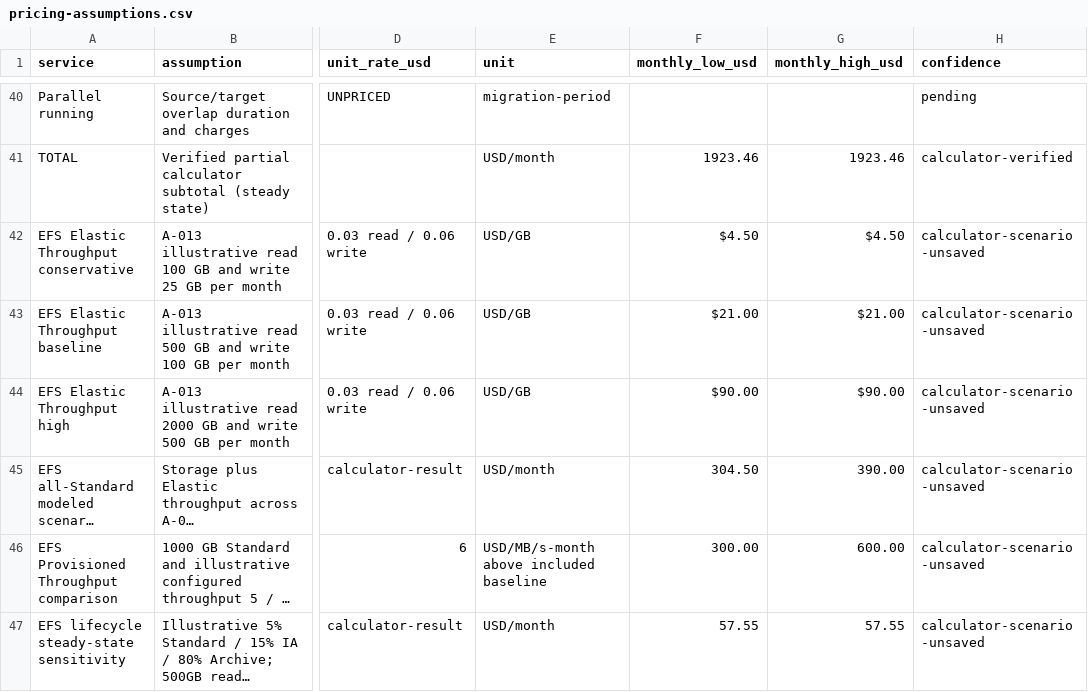
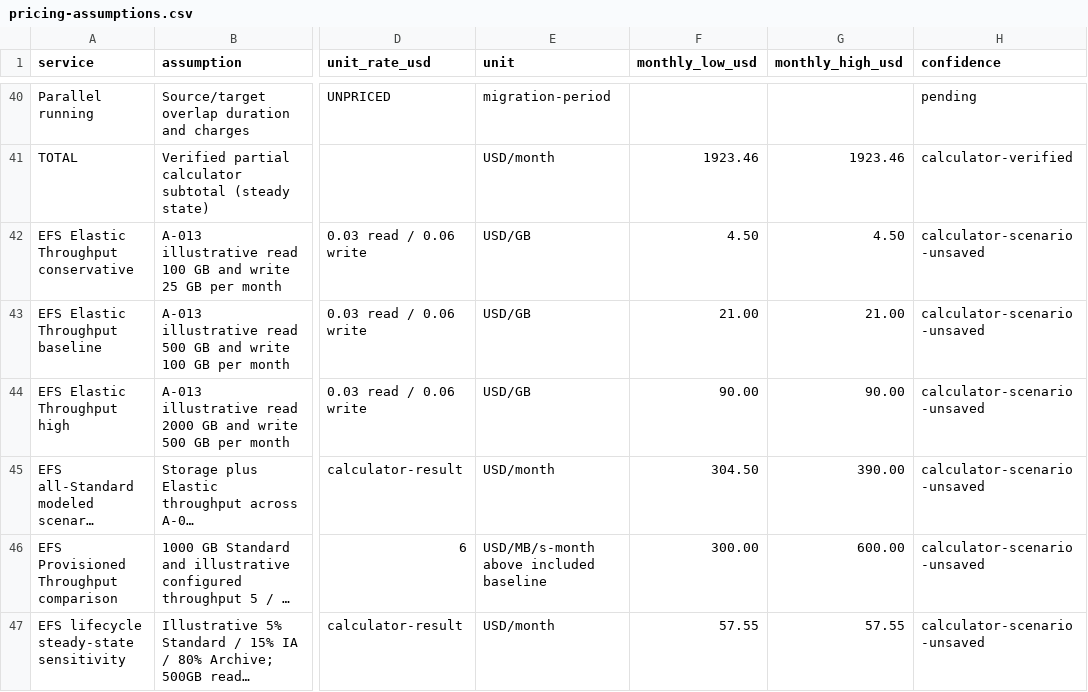
Before and after one commit to fhyxx/aws-cloud-migration-blueprint, a CSV file: cost/pricing-assumptions.csv, drawn as a sheet; only a part is shown, gaps mark what is left out; long unchanged cells end in …; the diff names each change by its address in the sheet, - before the commit and + after, or states it on an @@ line.

Commit message:
Normalize EFS scenario CSV values

```diff
--- a/cost/pricing-assumptions.csv
+++ b/cost/pricing-assumptions.csv
-F42 (monthly_low_usd): $4.50
+F42 (monthly_low_usd): 4.50
-G42 (monthly_high_usd): $4.50
+G42 (monthly_high_usd): 4.50
-F43 (monthly_low_usd): $21.00
+F43 (monthly_low_usd): 21.00
-G43 (monthly_high_usd): $21.00
+G43 (monthly_high_usd): 21.00
-F44 (monthly_low_usd): $90.00
+F44 (monthly_low_usd): 90.00
-G44 (monthly_high_usd): $90.00
+G44 (monthly_high_usd): 90.00
```
